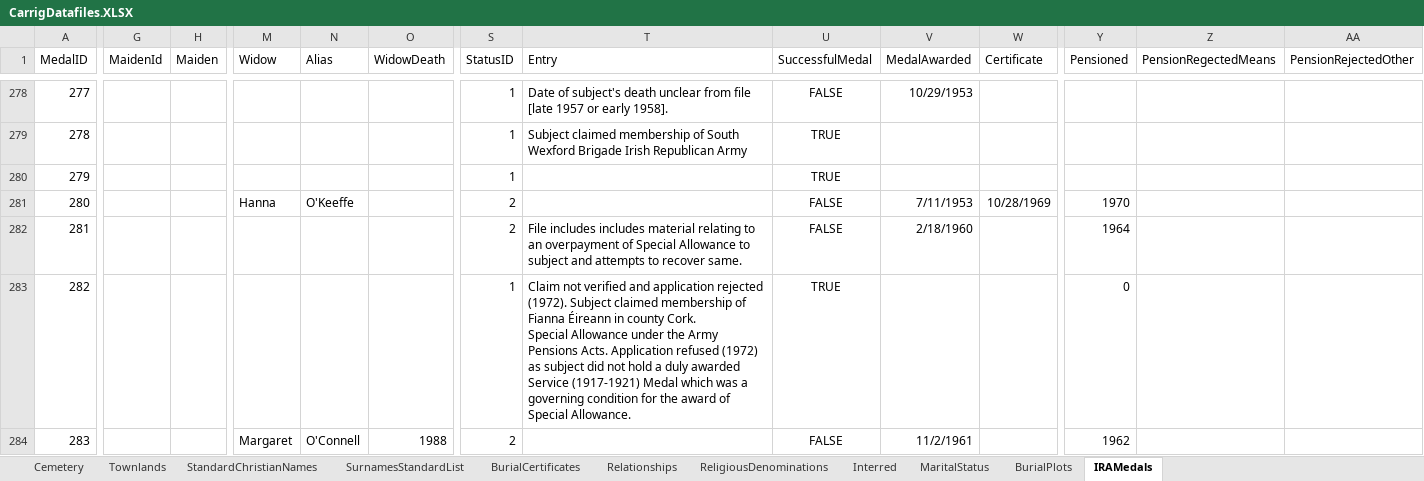
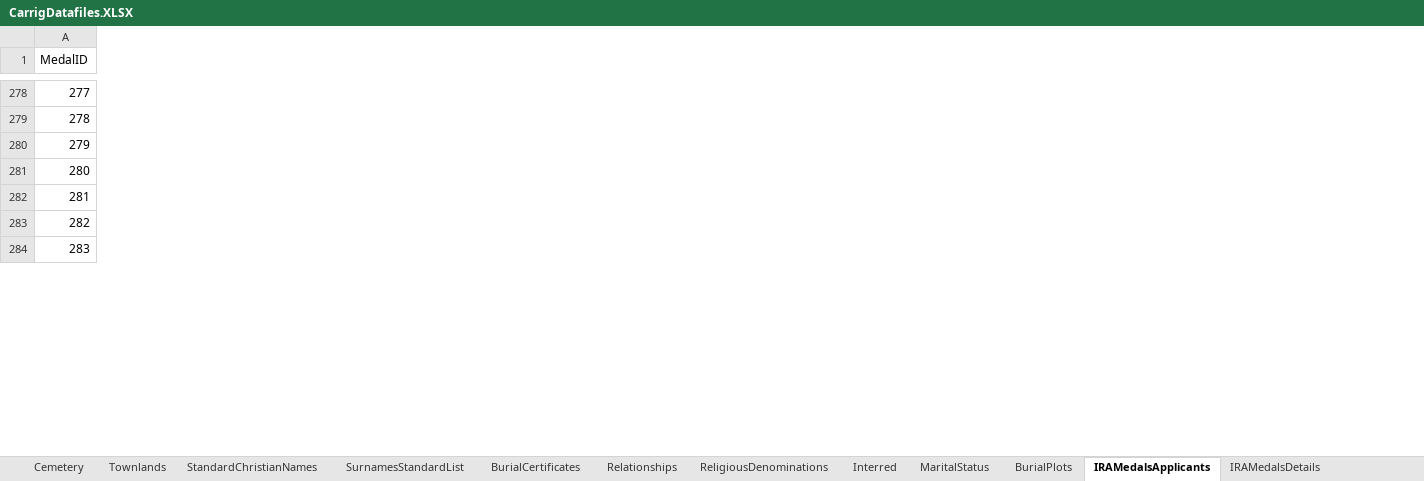
Before and after one commit to carrigtwohill-historical-society/website, an Excel workbook: Database/raw/CarrigDatafiles.XLSX, sheet IRAMedalsApplicants, drawn as a sheet; only a part is shown, gaps mark what is left out; values as stored, in another font and other column widths than the file's, no borders; ↵ is a line break in a cell; the diff covers the shown part only; the diff names each change by its address in the sheet, - before the commit and + after, or states it on an @@ line.

```diff
--- a/Database/raw/CarrigDatafiles.XLSX (sheet IRAMedalsApplicants)
+++ b/Database/raw/CarrigDatafiles.XLSX (sheet IRAMedalsApplicants)
-sheet tab: IRAMedals
+sheet tab: IRAMedalsApplicants
+sheet tab: IRAMedalsDetails
-column G (MaidenId), empty
-column H (Maiden), empty
-column M (Widow), rows 281-284: Hanna |  |  | Margaret
-column N (Alias), rows 281-284: O'Keeffe |  |  | O'Connell
-column O (WidowDeath), row 284: 1988
-column S (StatusID), rows 278-284: 1 | 1 | 1 | 2 | 2 | 1 | 2
-column T (Entry), rows 278-283: Date of subject's death unclear from file [late 1957 or early 1958]. | Subject claimed membership of South Wexford Brigade Irish Republican Army |  |  | File includes includes material relating to an overpayment of Special Allowance to subject and attempts to recover same. | Claim not verified and application rejected (1972). Subject claimed membership of Fianna Éireann in county Cork. ↵ Special Allowance under the Army Pensions Acts. Application refused (1972) as subject did not hold a duly awarded Service (1917-1921) Medal which was a governing condition for the award of Special Allowance.
-column U (SuccessfulMedal), rows 278-284: FALSE | TRUE | TRUE | FALSE | FALSE | TRUE | FALSE
-column V (MedalAwarded), rows 278-284: 10/29/1953 |  |  | 7/11/1953 | 2/18/1960 |  | 11/2/1961
-column W (Certificate), row 281: 10/28/1969
-column Y (Pensioned), rows 281-284: 1970 | 1964 | 0 | 1962
-column Z (PensionRegectedMeans), empty
-column AA (PensionRejectedOther), empty
```
Also changed, not shown: 9 removed columns and 91 edited cells elsewhere in this sheet, 6 other files.
